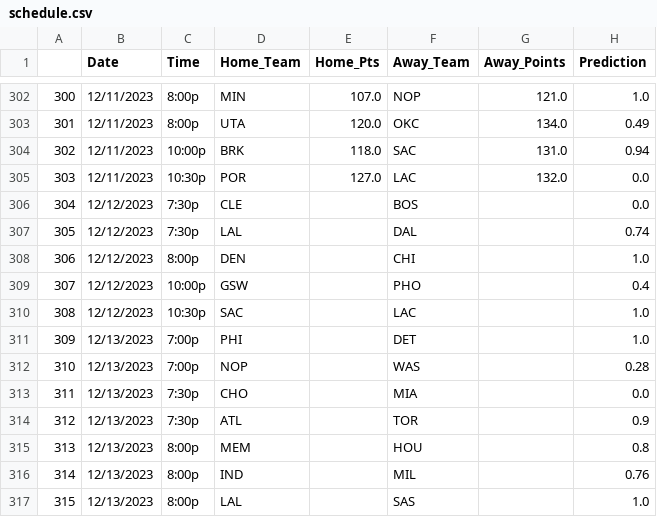
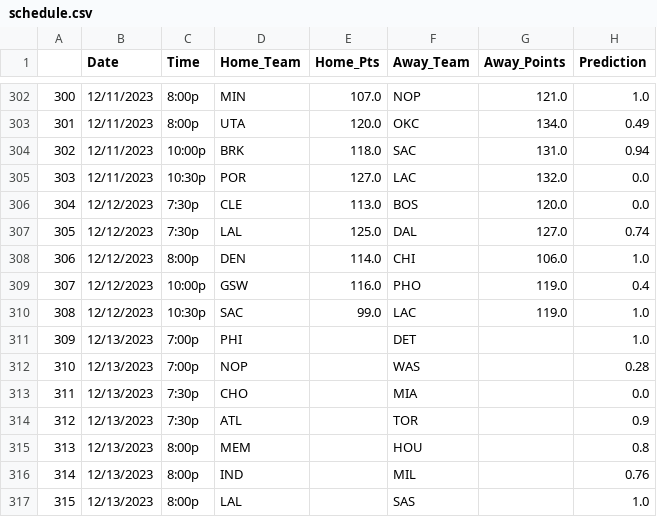
Before and after one commit to boscostix/AIM-F23-Basketball-Predictor, a CSV file: data/schedule.csv, drawn as a sheet; only a part is shown, gaps mark what is left out.

```diff
--- a/data/schedule.csv
+++ b/data/schedule.csv
@@ -305,7 +305,7 @@
 303,12/11/2023,10:30p,POR,127.0,LAC,132.0,0.0
-304,12/12/2023,7:30p,CLE,,BOS,,0.0
-305,12/12/2023,7:30p,LAL,,DAL,,0.74
-306,12/12/2023,8:00p,DEN,,CHI,,1.0
-307,12/12/2023,10:00p,GSW,,PHO,,0.4
-308,12/12/2023,10:30p,SAC,,LAC,,1.0
+304,12/12/2023,7:30p,CLE,113.0,BOS,120.0,0.0
+305,12/12/2023,7:30p,LAL,125.0,DAL,127.0,0.74
+306,12/12/2023,8:00p,DEN,114.0,CHI,106.0,1.0
+307,12/12/2023,10:00p,GSW,116.0,PHO,119.0,0.4
+308,12/12/2023,10:30p,SAC,99.0,LAC,119.0,1.0
 309,12/13/2023,7:00p,PHI,,DET,,1.0
```
Also changed, not shown: 1 other file.
